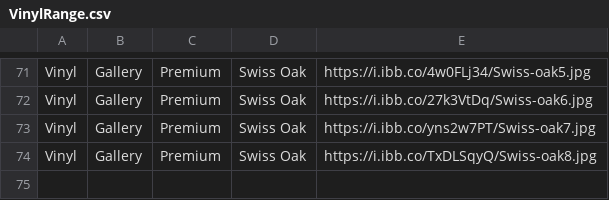
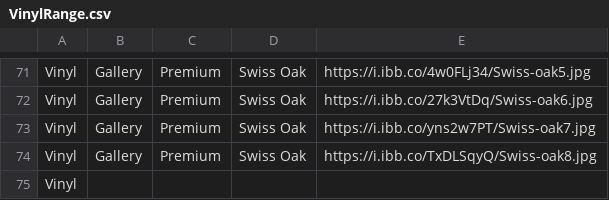
Before and after one commit to littleguy11/AspenAppData, a CSV file: VinylRange.csv, drawn as a sheet; only a part is shown, gaps mark what is left out; the diff names each change by its address in the sheet, - before the commit and + after, or states it on an @@ line.

Commit message:
Automated sync from Google Sheets

```diff
--- a/VinylRange.csv
+++ b/VinylRange.csv
+row 75: Vinyl
```
